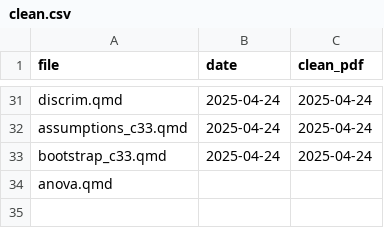
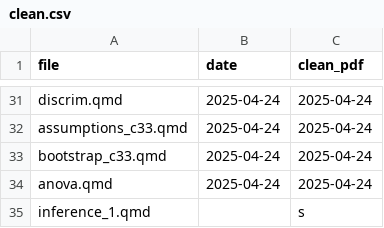
Before and after one commit to nxskok/lecture-notes, a CSV file: clean.csv, drawn as a sheet; only a part is shown, gaps mark what is left out.

Commit message:
inference_1

```diff
--- a/clean.csv
+++ b/clean.csv
@@ -33,2 +33,3 @@ assumptions_c33.qmd,2025-04-24,2025-04-24
 bootstrap_c33.qmd,2025-04-24,2025-04-24
-anova.qmd,,
+anova.qmd,2025-04-24,2025-04-24
+inference_1.qmd,,s
```
Also changed, not shown: 6 other files.
